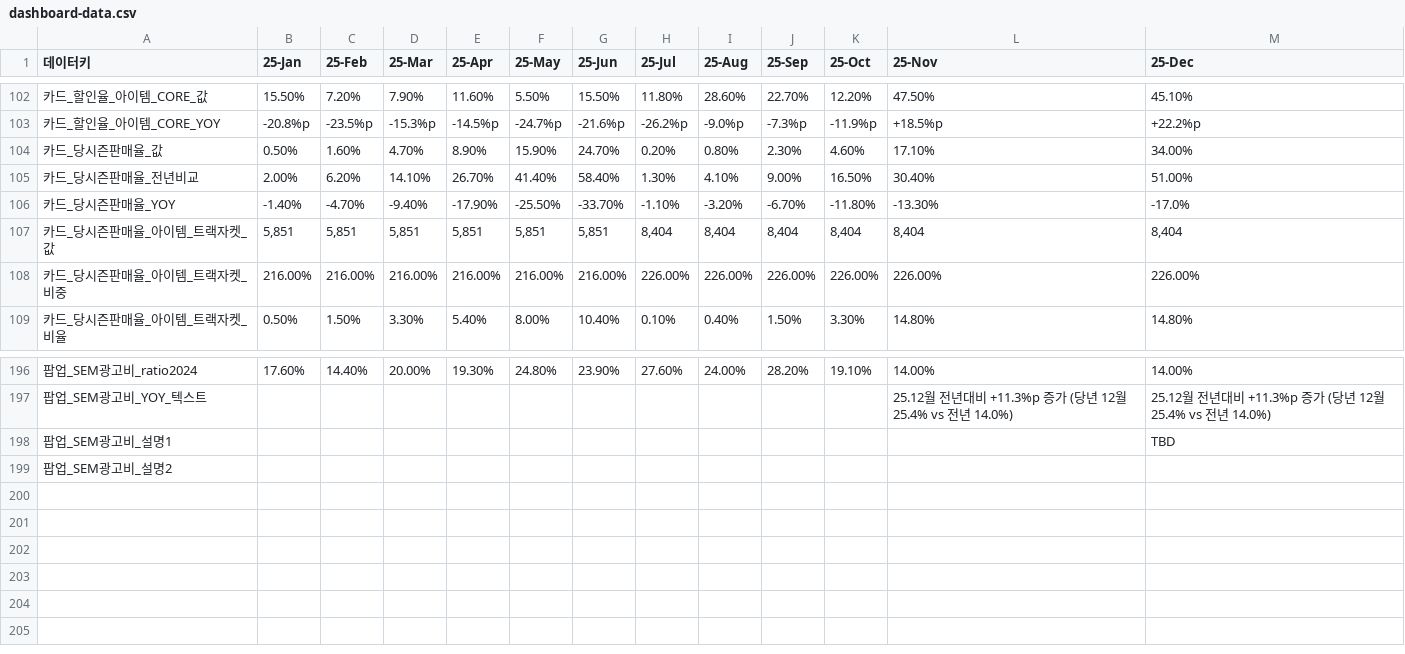
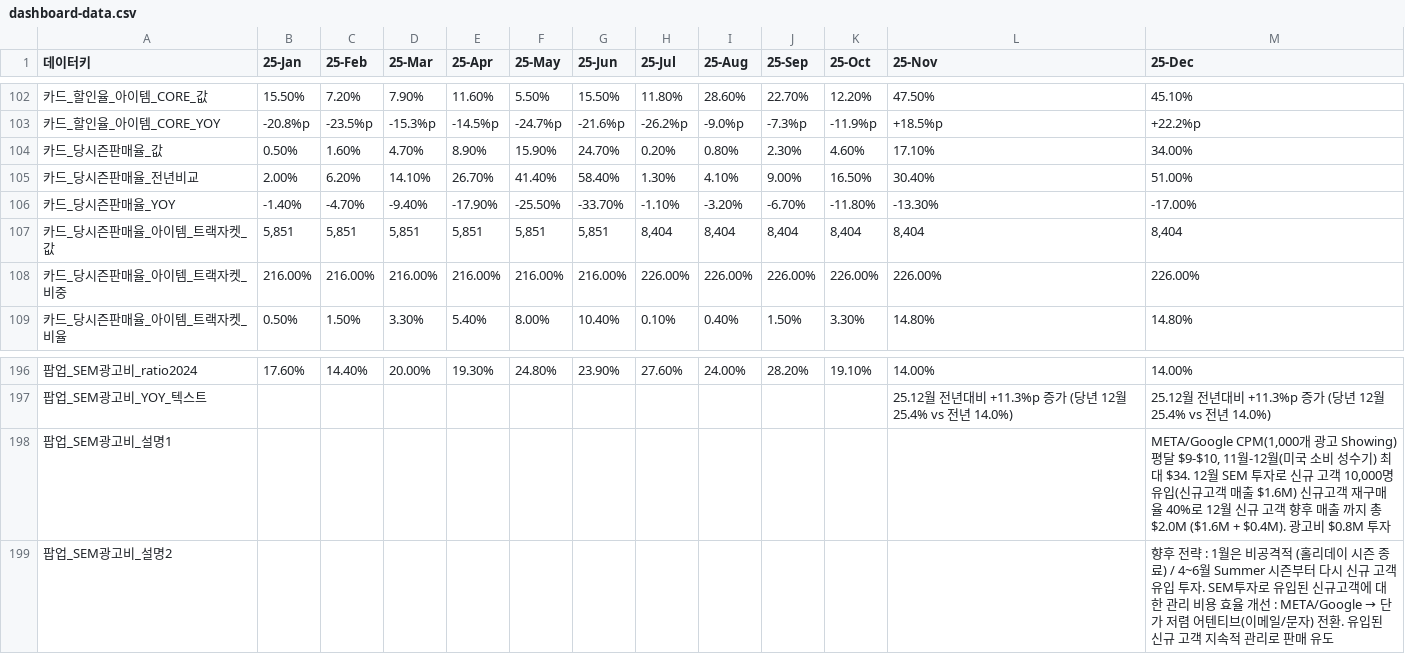
Before and after one commit to kyeongsoo88/New_stodashboard, a CSV file: frontend/public/data/dashboard-data.csv, drawn as a sheet; only a part is shown, gaps mark what is left out.

Commit message:
Update dashboard-data.csv with latest changes

```diff
--- a/frontend/public/data/dashboard-data.csv
+++ b/frontend/public/data/dashboard-data.csv
@@ -105,3 +105,3 @@
 카드_당시즌판매율_전년비교,2.00%,6.20%,14.10%,26.70%,41.40%,58.40%,1.30%,4.10%,9.00%,16.50%,30.40%,51.00%
-카드_당시즌판매율_YOY,-1.40%,-4.70%,-9.40%,-17.90%,-25.50%,-33.70%,-1.10%,-3.20%,-6.70%,-11.80%,-13.30%,-17.0%
+카드_당시즌판매율_YOY,-1.40%,-4.70%,-9.40%,-17.90%,-25.50%,-33.70%,-1.10%,-3.20%,-6.70%,-11.80%,-13.30%,-17.00%
 카드_당시즌판매율_아이템_트랙자켓_값,"5,851","5,851","5,851","5,851","5,851","5,851","8,404","8,404","8,404","8,404","8,404","8,404"
@@ -197,3 +197,3 @@
 팝업_SEM광고비_YOY_텍스트,,,,,,,,,,,25.12월 전년대비 +11.3%p 증가 (당년 12월 25.4% vs 전년 14.0%),25.12월 전년대비 +11.3%p 증가 (당년 12월 25.4% vs 전년 14.0%)
-팝업_SEM광고비_설명1,,,,,,,,,,,,TBD
-팝업_SEM광고비_설명2,,,,,,,,,,,,
+팝업_SEM광고비_설명1,,,,,,,,,,,,"META/Google CPM(1,000개 광고 Showing) 평달 $9-$10, 11월-12월(미국 소비 성수기) 최대 $34. 12월 SEM 투자로 신규 고객 10,000명 유입(신규고객 매출 $1.6M) 신규고객 재구매율 40%로 12월 신규 고객 향후 매출 까지 총 $2.0M ($1.6M + $0.4M). 광고비 $0.8M 투자"
+팝업_SEM광고비_설명2,,,,,,,,,,,,향후 전략 : 1월은 비공격적 (홀리데이 시즌 종료) / 4~6월 Summer 시즌부터 다시 신규 고객 유입 투자. SEM투자로 유입된 신규고객에 대한 관리 비용 효율 개선 : META/Google → 단가 저렴 어텐티브(이메일/문자) 전환. 유입된 신규 고객 지속적 관리로 판매 유도
```
